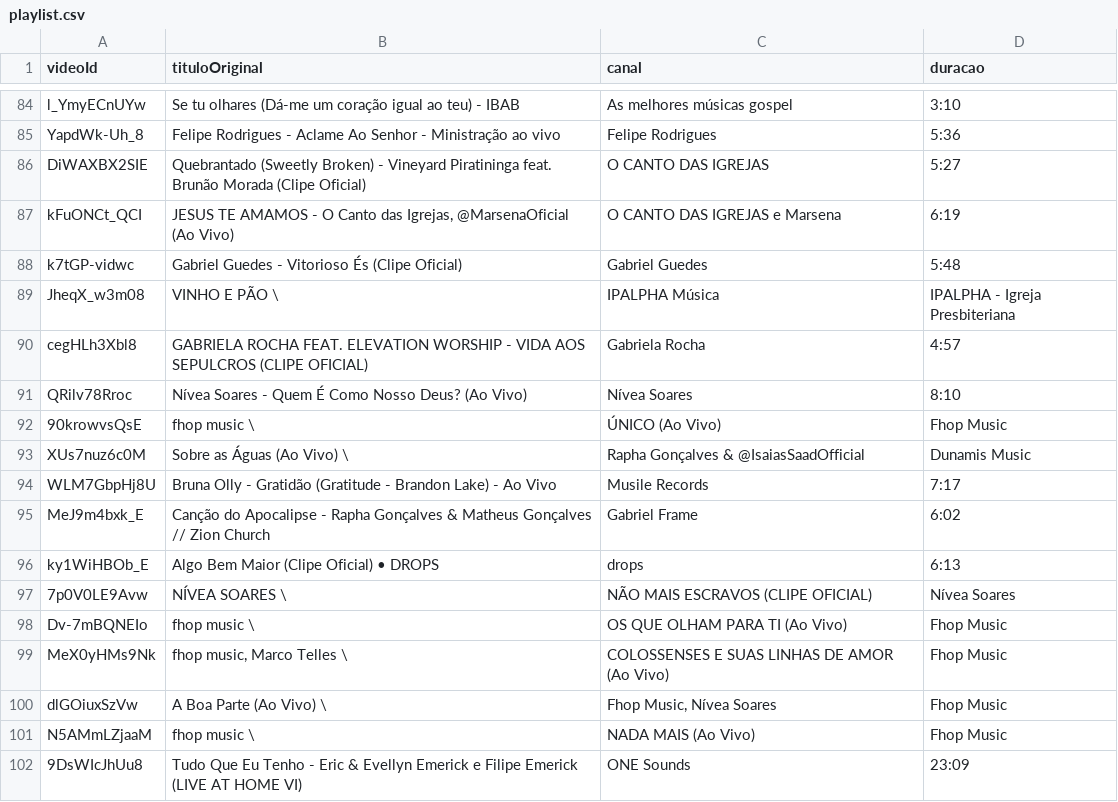
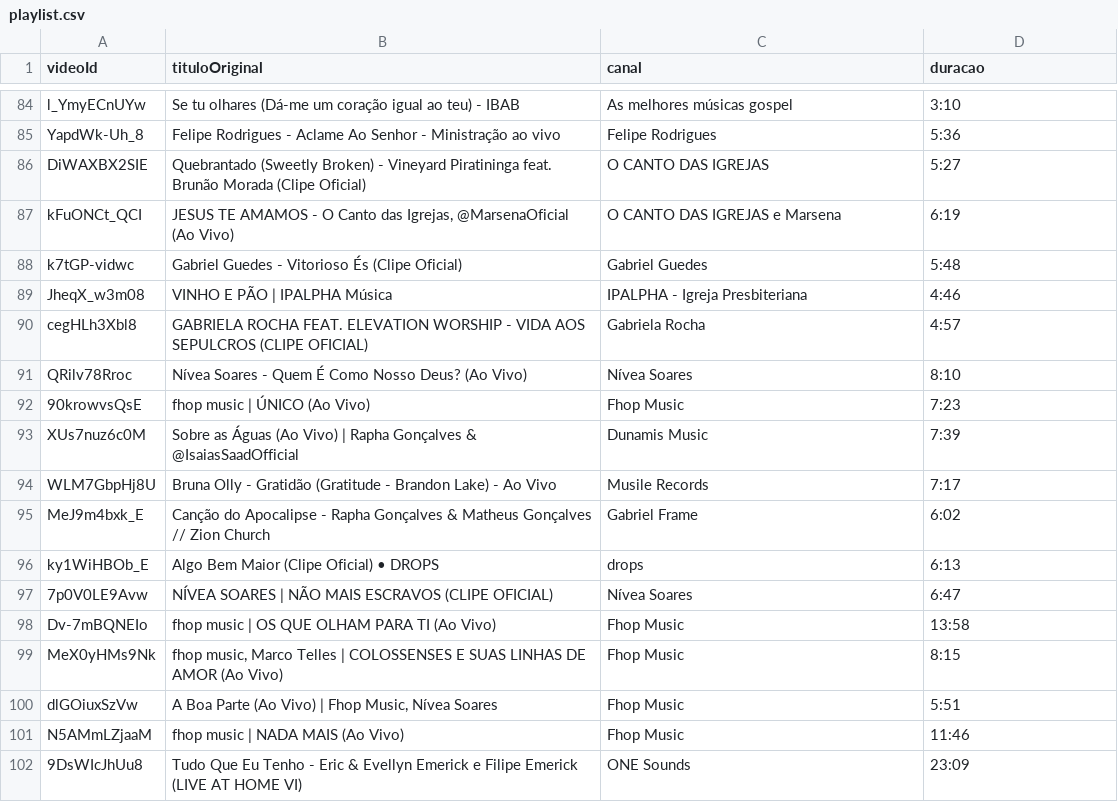
Before and after one commit to bielvelozo/renovo-hub, a CSV file: .scratch/wayfinder-v1/dados/playlist.csv, drawn as a sheet; only a part is shown, gaps mark what is left out; the diff covers the shown part only.

Commit message:
Seed: títulos da playlist inteiros, sem truncar no pipe
A extração do anexo da pesquisa cortava o título no "|" escapado da
tabela markdown e empurrava o resto pra coluna do canal; 45 dos 101
títulos vinham truncados com uma barra sobrando. Agora só o pipe não
escapado separa colunas.

```diff
--- a/.scratch/wayfinder-v1/dados/playlist.csv
+++ b/.scratch/wayfinder-v1/dados/playlist.csv
@@ -88,7 +88,7 @@ kFuONCt_QCI,"JESUS TE AMAMOS - O Canto das Igrejas, @MarsenaOficial (Ao Vivo)",O
 k7tGP-vidwc,Gabriel Guedes - Vitorioso És (Clipe Oficial),Gabriel Guedes,5:48
-JheqX_w3m08,VINHO E PÃO \,IPALPHA Música,IPALPHA - Igreja Presbiteriana
+JheqX_w3m08,VINHO E PÃO | IPALPHA Música,IPALPHA - Igreja Presbiteriana,4:46
 cegHLh3Xbl8,GABRIELA ROCHA FEAT. ELEVATION WORSHIP - VIDA AOS SEPULCROS (CLIPE OFICIAL),Gabriela Rocha,4:57
 QRilv78Rroc,Nívea Soares - Quem É Como Nosso Deus? (Ao Vivo),Nívea Soares,8:10
-90krowvsQsE,fhop music \,ÚNICO (Ao Vivo),Fhop Music
-XUs7nuz6c0M,Sobre as Águas (Ao Vivo) \,Rapha Gonçalves & @IsaiasSaadOfficial,Dunamis Music
+90krowvsQsE,fhop music | ÚNICO (Ao Vivo),Fhop Music,7:23
+XUs7nuz6c0M,Sobre as Águas (Ao Vivo) | Rapha Gonçalves & @IsaiasSaadOfficial,Dunamis Music,7:39
 WLM7GbpHj8U,Bruna Olly - Gratidão (Gratitude - Brandon Lake) - Ao Vivo,Musile Records,7:17
@@ -96,7 +96,7 @@ MeJ9m4bxk_E,Canção do Apocalipse - Rapha Gonçalves & Matheus Gonçalves // Zi
 ky1WiHBOb_E,Algo Bem Maior (Clipe Oficial) • DROPS,drops,6:13
-7p0V0LE9Avw,NÍVEA SOARES \,NÃO MAIS ESCRAVOS (CLIPE OFICIAL),Nívea Soares
-Dv-7mBQNEIo,fhop music \,OS QUE OLHAM PARA TI (Ao Vivo),Fhop Music
-MeX0yHMs9Nk,"fhop music, Marco Telles \",COLOSSENSES E SUAS LINHAS DE AMOR (Ao Vivo),Fhop Music
-dlGOiuxSzVw,A Boa Parte (Ao Vivo) \,"Fhop Music, Nívea Soares",Fhop Music
-N5AMmLZjaaM,fhop music \,NADA MAIS (Ao Vivo),Fhop Music
+7p0V0LE9Avw,NÍVEA SOARES | NÃO MAIS ESCRAVOS (CLIPE OFICIAL),Nívea Soares,6:47
+Dv-7mBQNEIo,fhop music | OS QUE OLHAM PARA TI (Ao Vivo),Fhop Music,13:58
+MeX0yHMs9Nk,"fhop music, Marco Telles | COLOSSENSES E SUAS LINHAS DE AMOR (Ao Vivo)",Fhop Music,8:15
+dlGOiuxSzVw,"A Boa Parte (Ao Vivo) | Fhop Music, Nívea Soares",Fhop Music,5:51
+N5AMmLZjaaM,fhop music | NADA MAIS (Ao Vivo),Fhop Music,11:46
 9DsWIcJhUu8,Tudo Que Eu Tenho - Eric & Evellyn Emerick  e Filipe Emerick (LIVE AT HOME VI),ONE Sounds,23:09
```
Also changed, not shown: 105 edited cells elsewhere in this file, seed/playlist.csv.
